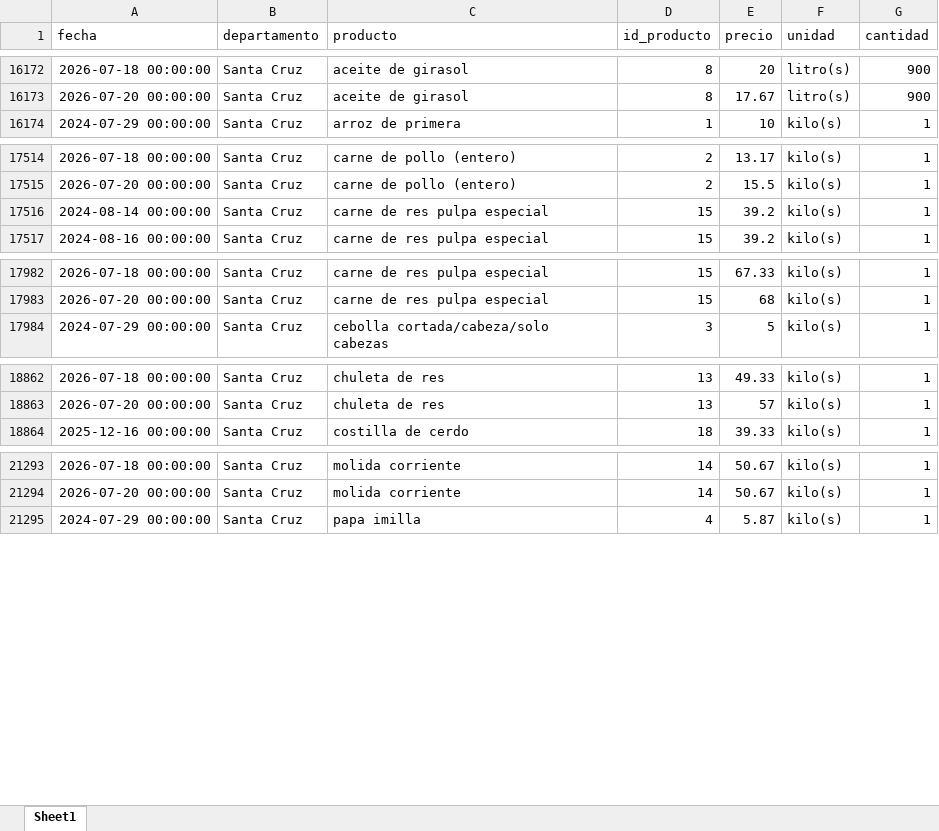
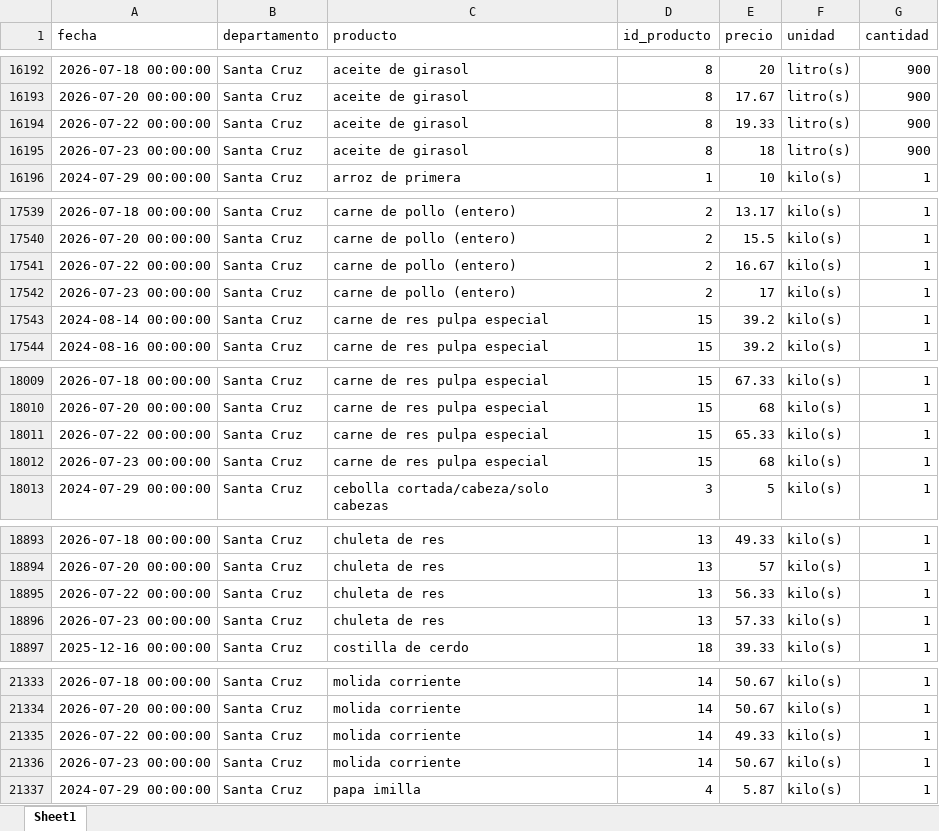
Before and after one commit to mauforonda/indicadores_inflacion, an Excel workbook: ine_ipc_rapido.xlsx, sheet Sheet1, drawn as a sheet; only a part is shown, gaps mark what is left out; values as stored, in another font and other column widths than the file's, no borders; the diff covers the shown part only; the diff names each change by its address in the sheet, - before the commit and + after, or states it on an @@ line.

Commit message:
Update data

```diff
--- a/ine_ipc_rapido.xlsx (sheet Sheet1)
+++ b/ine_ipc_rapido.xlsx (sheet Sheet1)
+row 16194: 2026-07-22 00:00:00 | Santa Cruz | aceite de girasol | 8 | 19.33 | litro(s) | 900
+row 16195: 2026-07-23 00:00:00 | Santa Cruz | aceite de girasol | 8 | 18 | litro(s) | 900
+row 17541: 2026-07-22 00:00:00 | Santa Cruz | carne de pollo (entero) | 2 | 16.67 | kilo(s) | 1
+row 17542: 2026-07-23 00:00:00 | Santa Cruz | carne de pollo (entero) | 2 | 17 | kilo(s) | 1
+row 18011: 2026-07-22 00:00:00 | Santa Cruz | carne de res pulpa especial | 15 | 65.33 | kilo(s) | 1
+row 18012: 2026-07-23 00:00:00 | Santa Cruz | carne de res pulpa especial | 15 | 68 | kilo(s) | 1
+row 18895: 2026-07-22 00:00:00 | Santa Cruz | chuleta de res | 13 | 56.33 | kilo(s) | 1
+row 18896: 2026-07-23 00:00:00 | Santa Cruz | chuleta de res | 13 | 57.33 | kilo(s) | 1
+row 21335: 2026-07-22 00:00:00 | Santa Cruz | molida corriente | 14 | 49.33 | kilo(s) | 1
+row 21336: 2026-07-23 00:00:00 | Santa Cruz | molida corriente | 14 | 50.67 | kilo(s) | 1
```
Also changed, not shown: 38 added rows and 2 moved rows elsewhere in this sheet, 1 other file.
